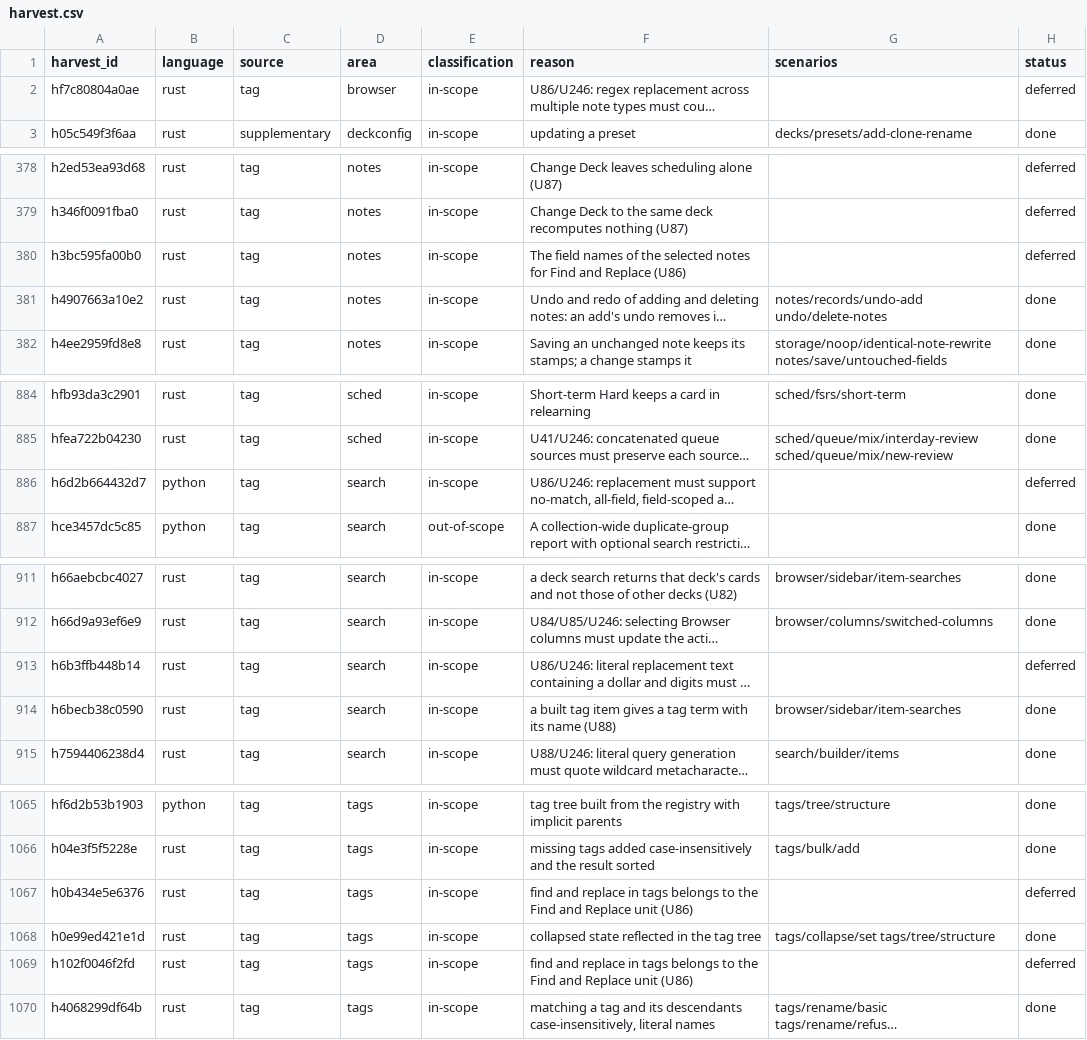
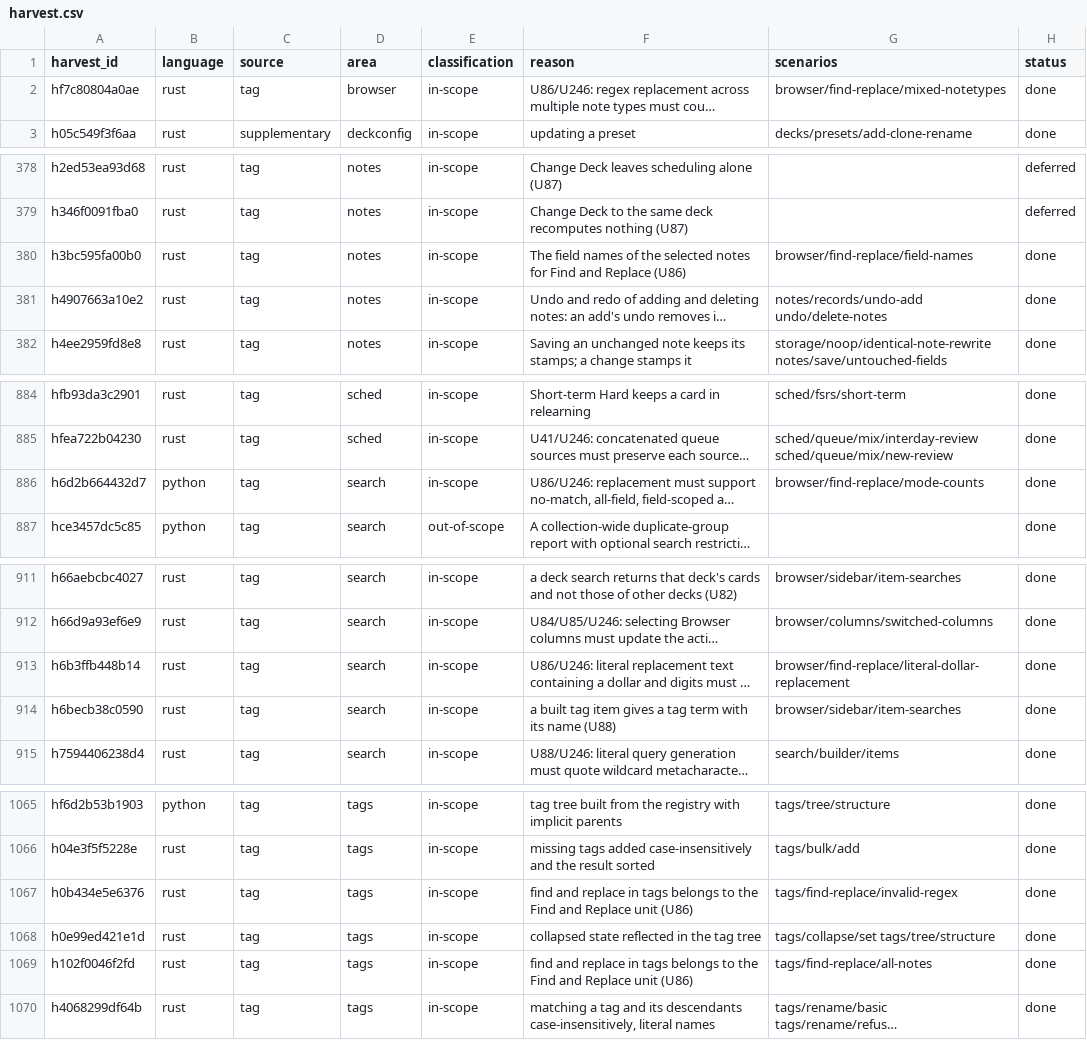
Before and after one commit to antoinefink/meguri, a CSV file: conformance/catalog/harvest.csv, drawn as a sheet; only a part is shown, gaps mark what is left out; long unchanged cells end in …; the diff covers the shown part only; the diff names each change by its address in the sheet, - before the commit and + after, or states it on an @@ line.

```diff
--- a/conformance/catalog/harvest.csv
+++ b/conformance/catalog/harvest.csv
-G2 (scenarios): (empty)
+G2 (scenarios): browser/find-replace/mixed-notetypes
-H2 (status): deferred
+H2 (status): done
-G380 (scenarios): (empty)
+G380 (scenarios): browser/find-replace/field-names
-H380 (status): deferred
+H380 (status): done
-G886 (scenarios): (empty)
+G886 (scenarios): browser/find-replace/mode-counts
-H886 (status): deferred
+H886 (status): done
-G913 (scenarios): (empty)
+G913 (scenarios): browser/find-replace/literal-dollar-replacement
-H913 (status): deferred
+H913 (status): done
-G1067 (scenarios): (empty)
+G1067 (scenarios): tags/find-replace/invalid-regex
-H1067 (status): deferred
+H1067 (status): done
-G1069 (scenarios): (empty)
+G1069 (scenarios): tags/find-replace/all-notes
-H1069 (status): deferred
+H1069 (status): done
```
Also changed, not shown: 8 edited cells elsewhere in this file, 15 other files.
